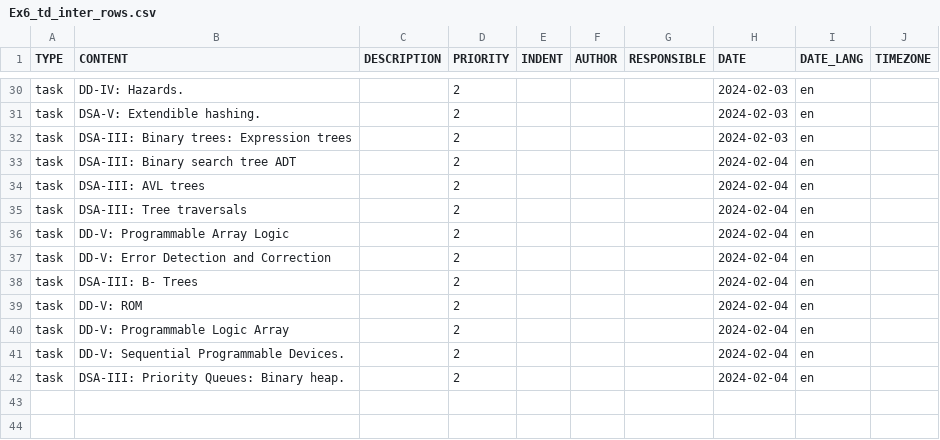
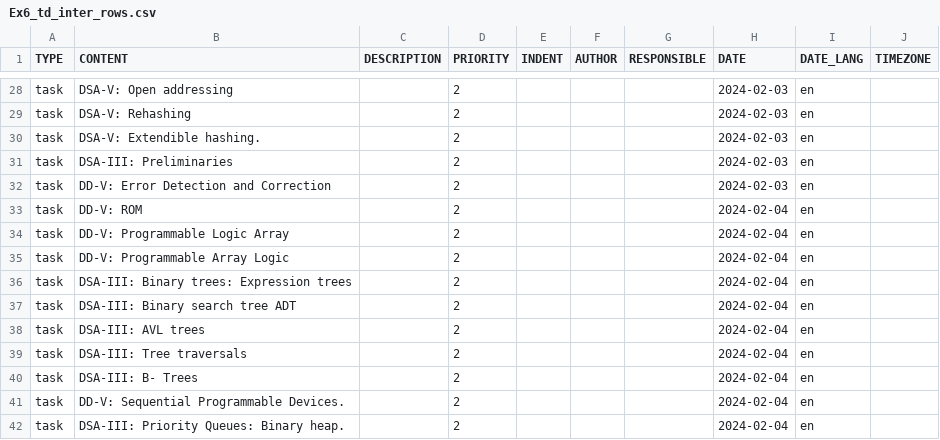
Before and after one commit to Depixelate/Scheduler, a CSV file: examples/Ex6_td_inter_rows.csv, drawn as a sheet; only a part is shown, gaps mark what is left out; removed rows and columns are numbered as before the commit, all else as after; the diff covers the shown part only; the diff names each change by its address in the sheet, - before the commit and + after, or states it on an @@ line.

```diff
--- a/examples/Ex6_td_inter_rows.csv
+++ b/examples/Ex6_td_inter_rows.csv
-B28 (CONTENT): DD-IV: Hazards.
+B28 (CONTENT): DSA-V: Open addressing
@@ row 26 moved to row 29: task @@
+row 31: task | DSA-III: Preliminaries |  | 2 |  |  |  | 2024-02-03 | en
+row 32: task | DD-V: Error Detection and Correction |  | 2 |  |  |  | 2024-02-03 | en
@@ row 39 moved to row 33: task @@
@@ row 40 moved to row 34: task @@
@@ row 36 moved to row 35: task @@
-H36 (DATE): 2024-02-03
+H36 (DATE): 2024-02-04
-row 37: task | DD-V: Error Detection and Correction |  | 2 |  |  |  | 2024-02-04 | en
```
Also changed, not shown: 3 added rows, 4 removed rows, 4 moved rows and 13 edited cells elsewhere in this file, 1 other file.
